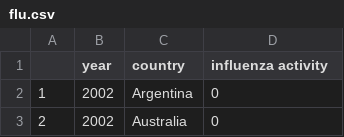
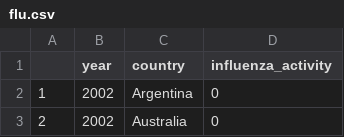
Before and after one commit to Larsdegroot/Portfolio, a CSV file: 7_data/flu.csv, drawn as a sheet; only a part is shown.

```diff
--- a/7_data/flu.csv
+++ b/7_data/flu.csv
@@ -1,2 +1,2 @@
-"","year","country","influenza activity"
+"","year","country","influenza_activity"
 "1",2002,"Argentina",0
```
Also changed, not shown: 7_data/dengue.csv, 6 other files.
